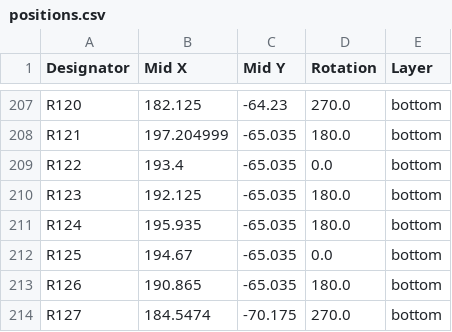
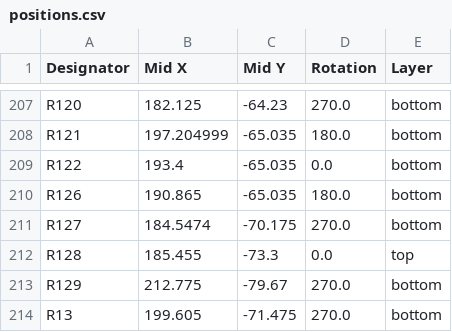
Before and after one commit to DergLabs/DICE, a CSV file: Hardware/Boards/FPGA Module/FPGA Module/production/positions.csv, drawn as a sheet; only a part is shown, gaps mark what is left out; the shorter side is filled out with more unchanged rows.

```diff
--- a/Hardware/Boards/FPGA Module/FPGA Module/production/positions.csv
+++ b/Hardware/Boards/FPGA Module/FPGA Module/production/positions.csv
@@ -209,5 +209,2 @@ R121,197.204999,-65.035,180.0,bottom
 R122,193.4,-65.035,0.0,bottom
-R123,192.125,-65.035,180.0,bottom
-R124,195.935,-65.035,180.0,bottom
-R125,194.67,-65.035,0.0,bottom
 R126,190.865,-65.035,180.0,bottom
```
Also changed, not shown: Hardware/Boards/FPGA Module/FPGA Module/production/bom.csv, 40 other files.
